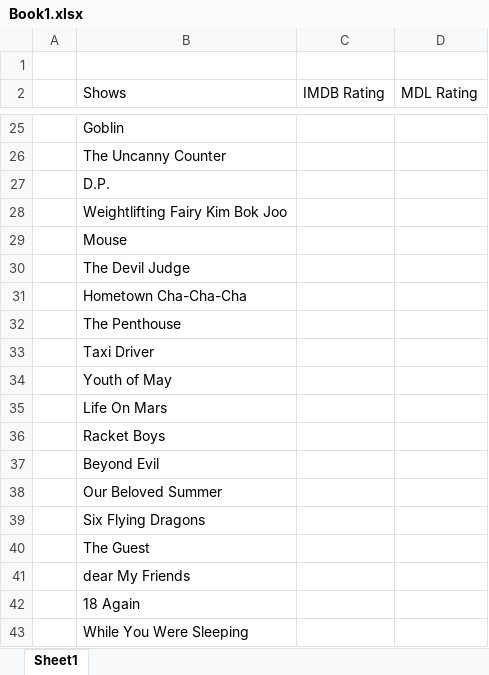
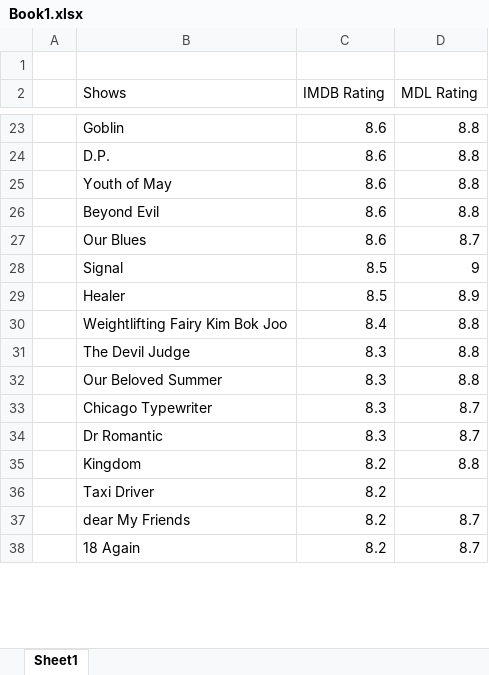
Before and after one commit to jideoyelayo1/TVShowRatingComparer, an Excel workbook: Book1.xlsx, sheet Sheet1, drawn as a sheet; only a part is shown, gaps mark what is left out; values as stored, in another font and other column widths than the file's, no borders; table styles not drawn; removed rows and columns are numbered as before the commit, all else as after; the diff covers the shown part only; the diff names each change by its address in the sheet, - before the commit and + after, or states it on an @@ line.

```diff
--- a/Book1.xlsx (sheet Sheet1)
+++ b/Book1.xlsx (sheet Sheet1)
-C23 (IMDB Rating): (empty)
+C23 (IMDB Rating): 8.6
-D23 (MDL Rating): (empty)
+D23 (MDL Rating): 8.8
-row 26:  | The Uncanny Counter
-C24 (IMDB Rating): (empty)
+C24 (IMDB Rating): 8.6
-D24 (MDL Rating): (empty)
+D24 (MDL Rating): 8.8
+row 25:  | Youth of May | 8.6 | 8.8
+row 26:  | Beyond Evil | 8.6 | 8.8
+row 27:  | Our Blues | 8.6 | 8.7
+row 28:  | Signal | 8.5 | 9
+row 29:  | Healer | 8.5 | 8.9
-C30 (IMDB Rating): (empty)
+C30 (IMDB Rating): 8.4
-D30 (MDL Rating): (empty)
+D30 (MDL Rating): 8.8
-row 29:  | Mouse
-C31 (IMDB Rating): (empty)
+C31 (IMDB Rating): 8.3
-D31 (MDL Rating): (empty)
+D31 (MDL Rating): 8.8
-row 31:  | Hometown Cha-Cha-Cha
-row 32:  | The Penthouse
+row 32:  | Our Beloved Summer | 8.3 | 8.8
+row 33:  | Chicago Typewriter | 8.3 | 8.7
+row 34:  | Dr Romantic | 8.3 | 8.7
+row 35:  | Kingdom | 8.2 | 8.8
-C36 (IMDB Rating): (empty)
+C36 (IMDB Rating): 8.2
-row 34:  | Youth of May
-row 35:  | Life On Mars
-row 36:  | Racket Boys
-row 37:  | Beyond Evil
-row 38:  | Our Beloved Summer
-row 39:  | Six Flying Dragons
-row 40:  | The Guest
-C37:C38 (IMDB Rating): (empty)
+C37:C38 (IMDB Rating): 8.2
-D37:D38 (MDL Rating): (empty)
+D37:D38 (MDL Rating): 8.7
-row 43:  | While You Were Sleeping
```
Also changed, not shown: 20 added rows, 17 removed rows, 3 moved rows and 11 edited cells elsewhere in this sheet, 1 other file.
